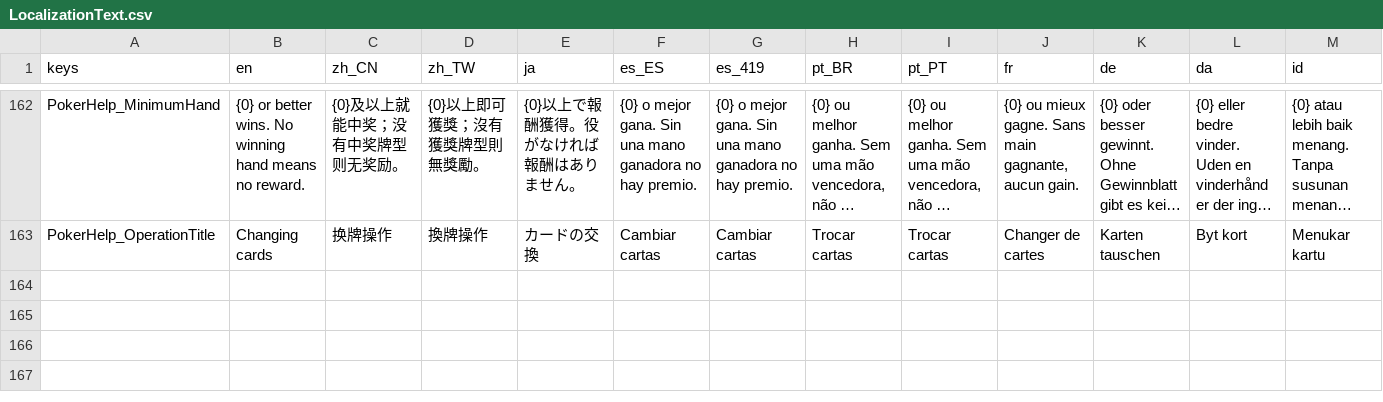
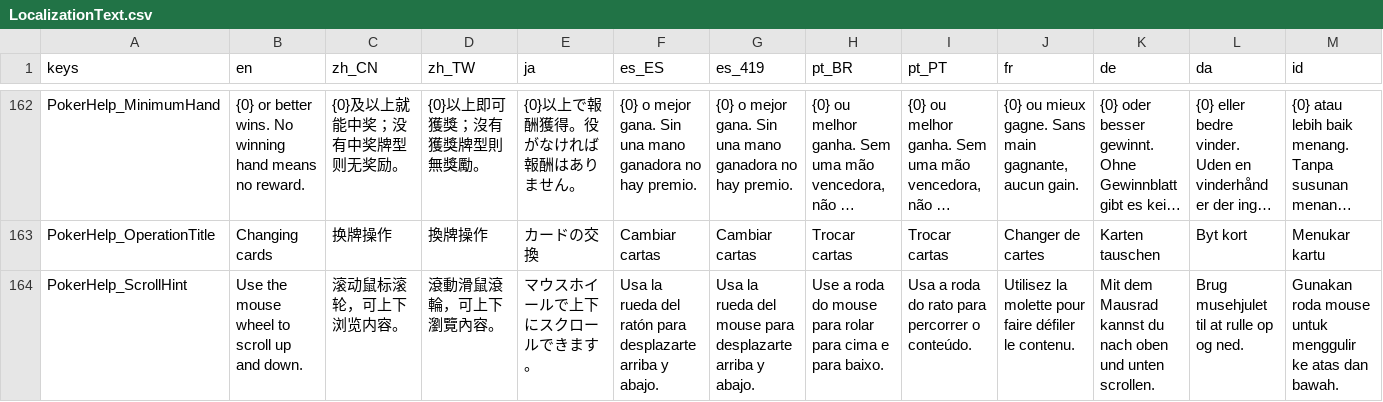
Before and after one commit to SeananTQ/lucky-dog-pub-2026, a CSV file: lucky-dog-rise/Data/Localization/LocalizationText.csv, drawn as a sheet; only a part is shown, gaps mark what is left out; long unchanged cells end in …; rows hold the shown columns only; the diff names each change by its address in the sheet, - before the commit and + after, or states it on an @@ line.

```diff
--- a/lucky-dog-rise/Data/Localization/LocalizationText.csv
+++ b/lucky-dog-rise/Data/Localization/LocalizationText.csv
+row 164: PokerHelp_ScrollHint | Use the mouse wheel to scroll up and down. | 滚动鼠标滚轮，可上下浏览内容。 | 滾動滑鼠滾輪，可上下瀏覽內容。 | マウスホイールで上下にスクロールできます。 | Usa la rueda del ratón para desplazarte arriba y abajo. | Usa la rueda del mouse para desplazarte arriba y abajo. | Use a roda do mouse para rolar para cima e para baixo. | Usa a roda do rato para percorrer o conteúdo. | Utilisez la molette pour faire défiler le contenu. | Mit dem Mausrad kannst du nach oben und unten scrollen. | Brug musehjulet til at rulle op og ned. | Gunakan roda mouse untuk menggulir ke atas dan bawah.
```
Also changed, not shown: 6 other files.
